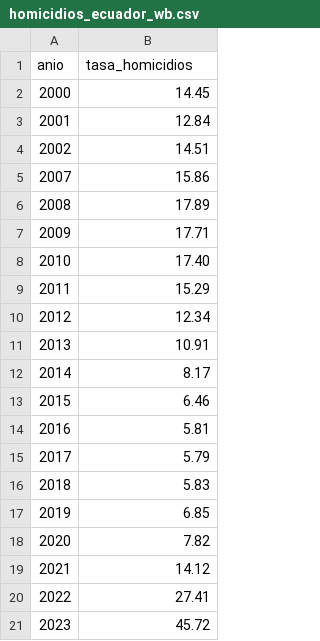
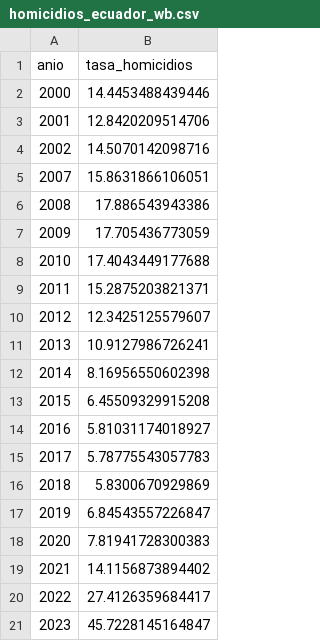
Before and after one commit to DelRosario20/home-alan, a CSV file: posts/2026-07-homicidios-wb/data/homicidios_ecuador_wb.csv, drawn as a sheet.

```diff
--- a/posts/2026-07-homicidios-wb/data/homicidios_ecuador_wb.csv
+++ b/posts/2026-07-homicidios-wb/data/homicidios_ecuador_wb.csv
@@ -1,21 +1,21 @@
 anio,tasa_homicidios
-2000,14.45
-2001,12.84
-2002,14.51
-2007,15.86
-2008,17.89
-2009,17.71
-2010,17.40
-2011,15.29
-2012,12.34
-2013,10.91
-2014,8.17
-2015,6.46
-2016,5.81
-2017,5.79
-2018,5.83
-2019,6.85
-2020,7.82
-2021,14.12
-2022,27.41
-2023,45.72
+2000,14.4453488439446
+2001,12.8420209514706
+2002,14.5070142098716
+2007,15.8631866106051
+2008,17.886543943386
+2009,17.705436773059
+2010,17.4043449177688
+2011,15.2875203821371
+2012,12.3425125579607
+2013,10.9127986726241
+2014,8.16956550602398
+2015,6.45509329915208
+2016,5.81031174018927
+2017,5.78775543057783
+2018,5.8300670929869
+2019,6.84543557226847
+2020,7.81941728300383
+2021,14.1156873894402
+2022,27.4126359684417
+2023,45.7228145164847
```
Also changed, not shown: 17 other files.
